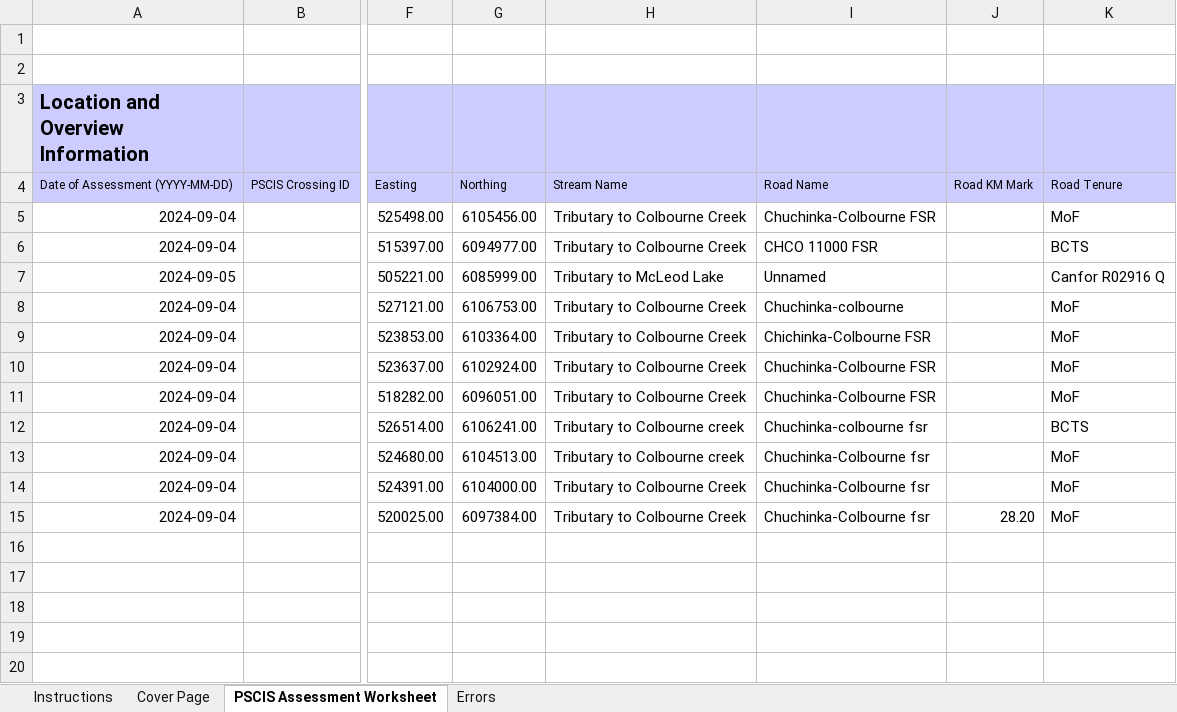
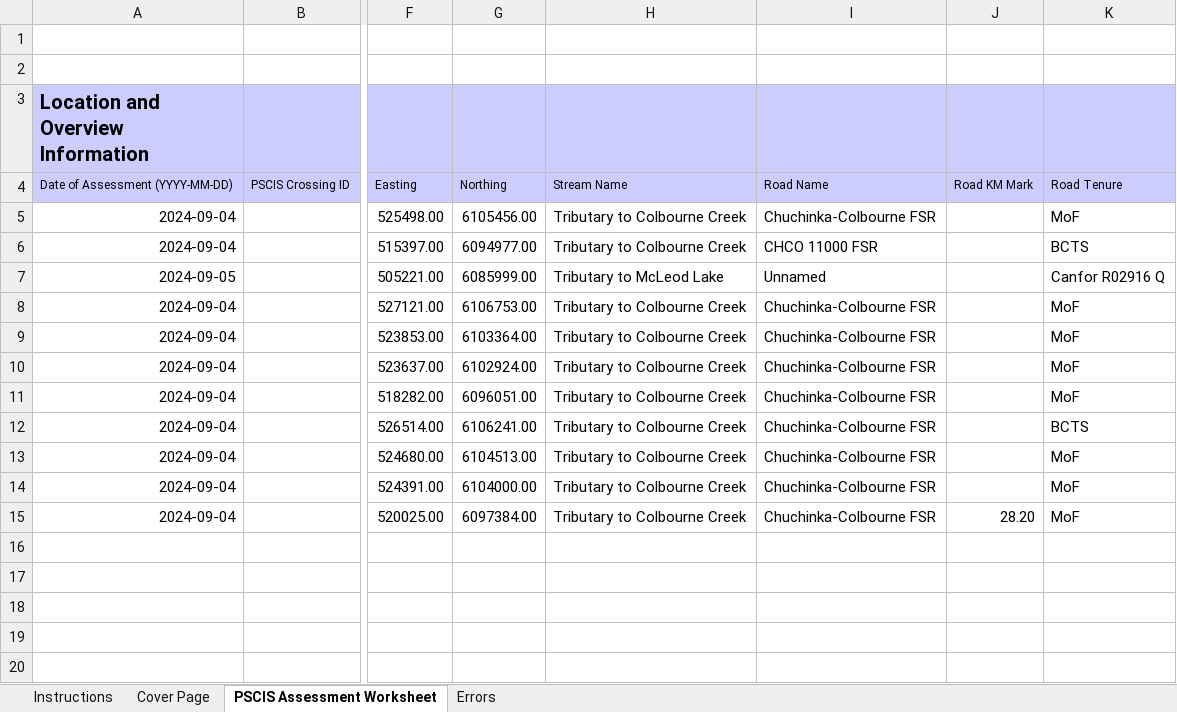
Before and after one commit to NewGraphEnvironment/fish_passage_peace_2024_reporting, an Excel workbook: data/pscis_phase1.xlsm, sheet PSCIS Assessment Worksheet, drawn as a sheet; only a part is shown, gaps mark what is left out; values as stored, in another font and other column widths than the file's, no borders; charts and pictures and conditional formats not drawn; the diff names each change by its address in the sheet, - before the commit and + after, or states it on an @@ line.

```diff
--- a/data/pscis_phase1.xlsm (sheet PSCIS Assessment Worksheet)
+++ b/data/pscis_phase1.xlsm (sheet PSCIS Assessment Worksheet)
-I8: Chuchinka-colbourne
+I8: Chuchinka-Colbourne FSR
-I9: Chichinka-Colbourne FSR
+I9: Chuchinka-Colbourne FSR
-H12:H13: Tributary to Colbourne creek
+H12:H13: Tributary to Colbourne Creek
-I12: Chuchinka-colbourne fsr
+I12: Chuchinka-Colbourne FSR
-I13:I15: Chuchinka-Colbourne fsr
+I13:I15: Chuchinka-Colbourne FSR
```
Also changed, not shown: data/pscis_phase2.xlsm, data/pscis_reassessments.xlsm, 1 other file.
